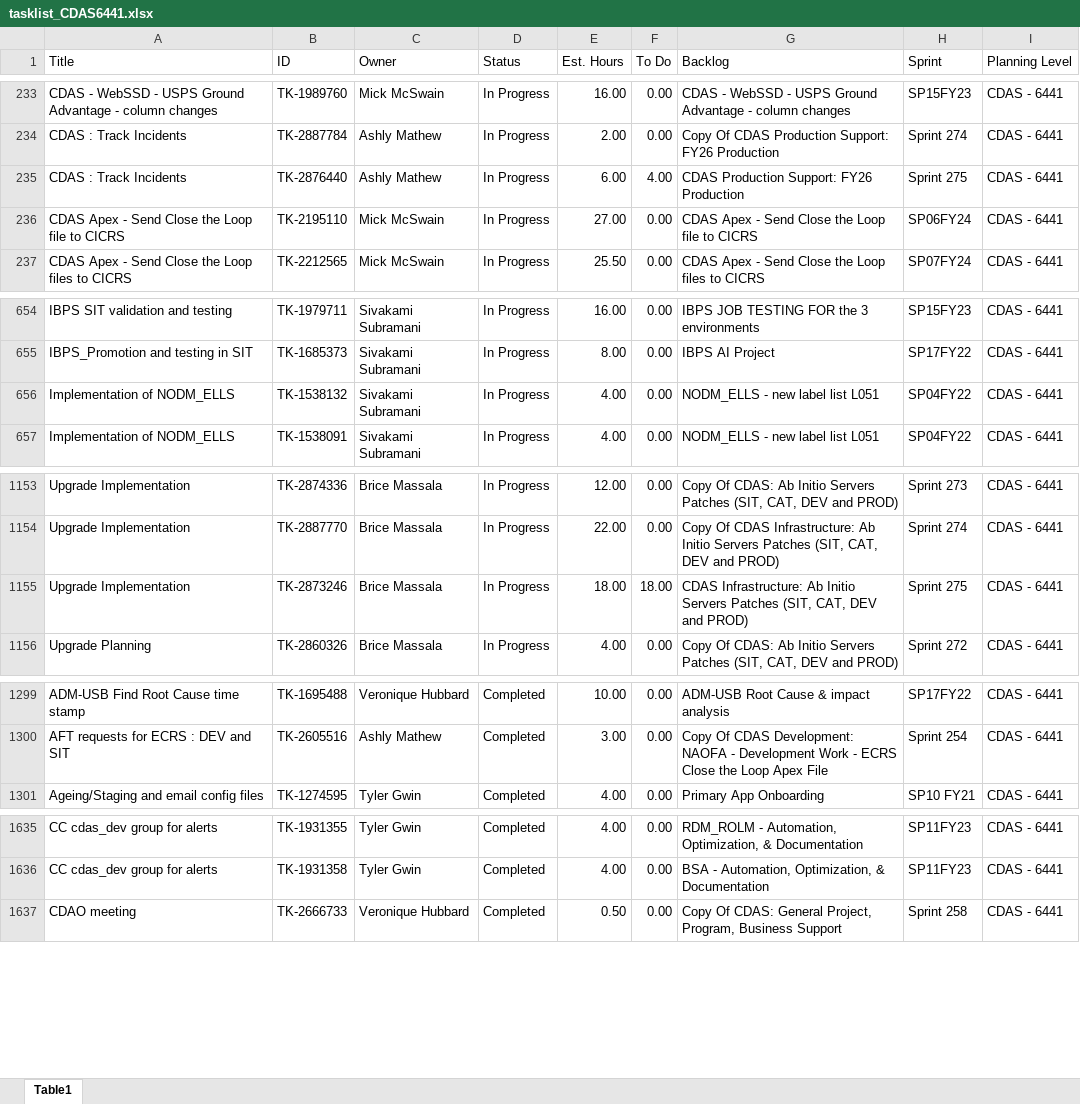
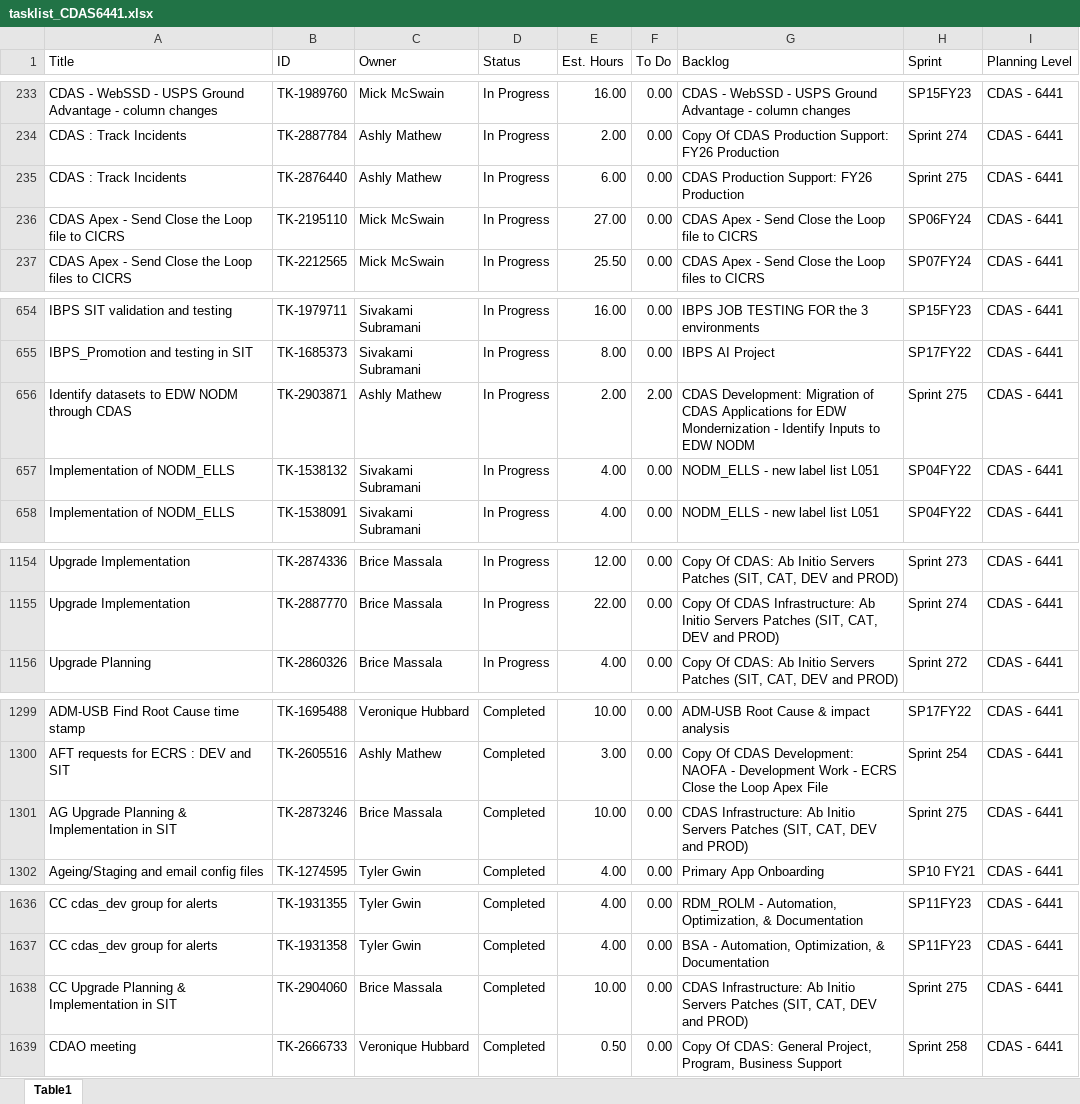
Before and after one commit to usps-dataeng/versionone-dashboard, an Excel workbook: tasklist_CDAS6441.xlsx, sheet Table1, drawn as a sheet; only a part is shown, gaps mark what is left out; values as stored, in another font and other column widths than the file's, no borders; removed rows and columns are numbered as before the commit, all else as after; the diff covers the shown part only; the diff names each change by its address in the sheet, - before the commit and + after, or states it on an @@ line.

```diff
--- a/tasklist_CDAS6441.xlsx (sheet Table1)
+++ b/tasklist_CDAS6441.xlsx (sheet Table1)
-F235 (To Do): 4.00
+F235 (To Do): 0.00
+row 656: Identify datasets to EDW NODM through CDAS | TK-2903871 | Ashly Mathew | In Progress | 2.00 | 2.00 | CDAS Development: Migration of CDAS Applications for EDW Mondernization - Identify Inputs to EDW NODM | Sprint 275 | CDAS - 6441
-row 1155: Upgrade Implementation | TK-2873246 | Brice Massala | In Progress | 18.00 | 18.00 | CDAS Infrastructure: Ab Initio Servers Patches (SIT, CAT, DEV and PROD) | Sprint 275 | CDAS - 6441
+row 1301: AG Upgrade Planning & Implementation in SIT | TK-2873246 | Brice Massala | Completed | 10.00 | 0.00 | CDAS Infrastructure: Ab Initio Servers Patches (SIT, CAT, DEV and PROD) | Sprint 275 | CDAS - 6441
+row 1638: CC Upgrade Planning & Implementation in SIT | TK-2904060 | Brice Massala | Completed | 10.00 | 0.00 | CDAS Infrastructure: Ab Initio Servers Patches (SIT, CAT, DEV and PROD) | Sprint 275 | CDAS - 6441
```
Also changed, not shown: 3 edited cells elsewhere in this sheet, tasklist_EDS4834.xlsx, tasklist_EEB9372.xlsx, 5 other files.
